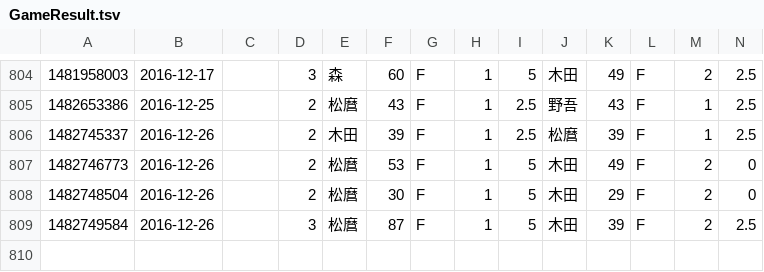
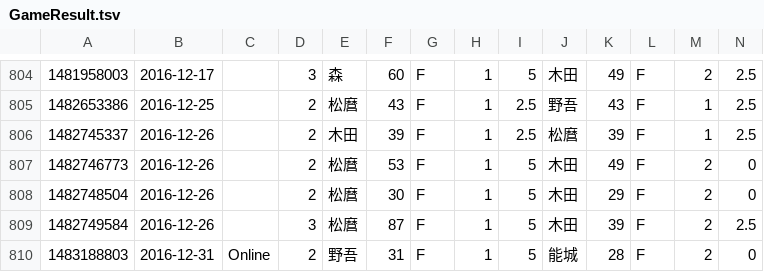
Before and after one commit to pikohideaki/ToyBox, a TSV file: Dominion/tsv/GameResult.tsv, drawn as a sheet; only a part is shown, gaps mark what is left out; rows hold the shown columns only; the diff names each change by its address in the sheet, - before the commit and + after, or states it on an @@ line.

```diff
--- a/Dominion/tsv/GameResult.tsv
+++ b/Dominion/tsv/GameResult.tsv
+row 810: 1483188803 | 2016-12-31 | Online | 2 | 野吾 | 31 | F | 1 | 5 | 能城 | 28 | F | 2 | 0
```
Also changed, not shown: 19 other files.
